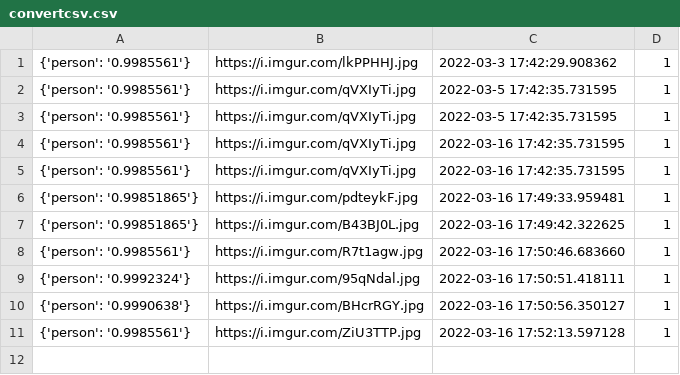
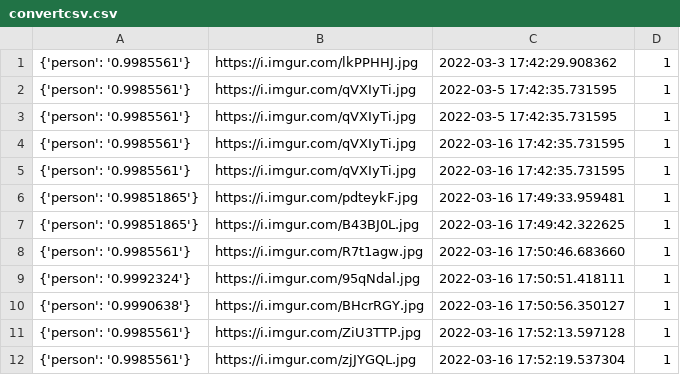
Before and after one commit to cogrpar/FishNetStreamCapture, a CSV file: convertcsv.csv, drawn as a sheet.

```diff
--- a/convertcsv.csv
+++ b/convertcsv.csv
@@ -11 +11,2 @@
 {'person': '0.9985561'},https://i.imgur.com/ZiU3TTP.jpg,2022-03-16 17:52:13.597128,1
+{'person': '0.9985561'},https://i.imgur.com/zjJYGQL.jpg,2022-03-16 17:52:19.537304,1
```
Also changed, not shown: 1 other file.
